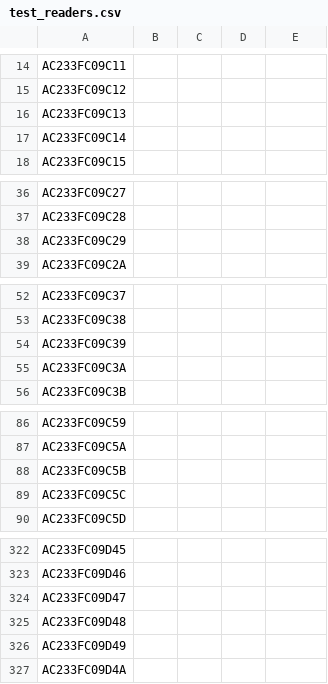
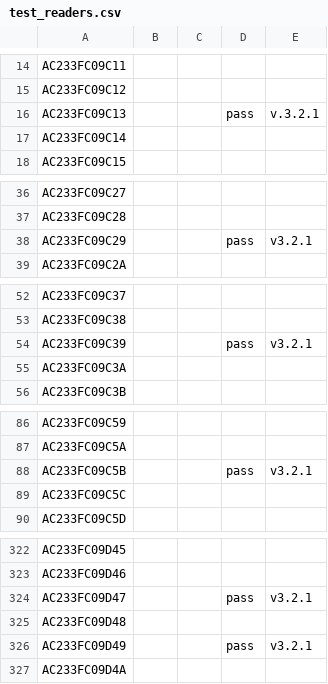
Before and after one commit to adibismail/hsc_db, a CSV file: doc/test_readers.csv, drawn as a sheet; only a part is shown, gaps mark what is left out; the diff covers the shown part only.

```diff
--- a/doc/test_readers.csv
+++ b/doc/test_readers.csv
@@ -15,3 +15,3 @@ AC233FC09C11,,,,
 AC233FC09C12,,,,
-AC233FC09C13,,,,
+AC233FC09C13,,,pass,v.3.2.1
 AC233FC09C14,,,,
@@ -37,3 +37,3 @@ AC233FC09C27,,,,
 AC233FC09C28,,,,
-AC233FC09C29,,,,
+AC233FC09C29,,,pass,v3.2.1
 AC233FC09C2A,,,,
@@ -53,3 +53,3 @@ AC233FC09C37,,,,
 AC233FC09C38,,,,
-AC233FC09C39,,,,
+AC233FC09C39,,,pass,v3.2.1
 AC233FC09C3A,,,,
@@ -87,3 +87,3 @@ AC233FC09C59,,,,
 AC233FC09C5A,,,,
-AC233FC09C5B,,,,
+AC233FC09C5B,,,pass,v3.2.1
 AC233FC09C5C,,,,
@@ -323,5 +323,5 @@ AC233FC09D45,,,,
 AC233FC09D46,,,,
-AC233FC09D47,,,,
+AC233FC09D47,,,pass,v3.2.1
 AC233FC09D48,,,,
-AC233FC09D49,,,,
+AC233FC09D49,,,pass,v3.2.1
 AC233FC09D4A,,,,
```
Also changed, not shown: 10 edited cells elsewhere in this file, 15 other files.
